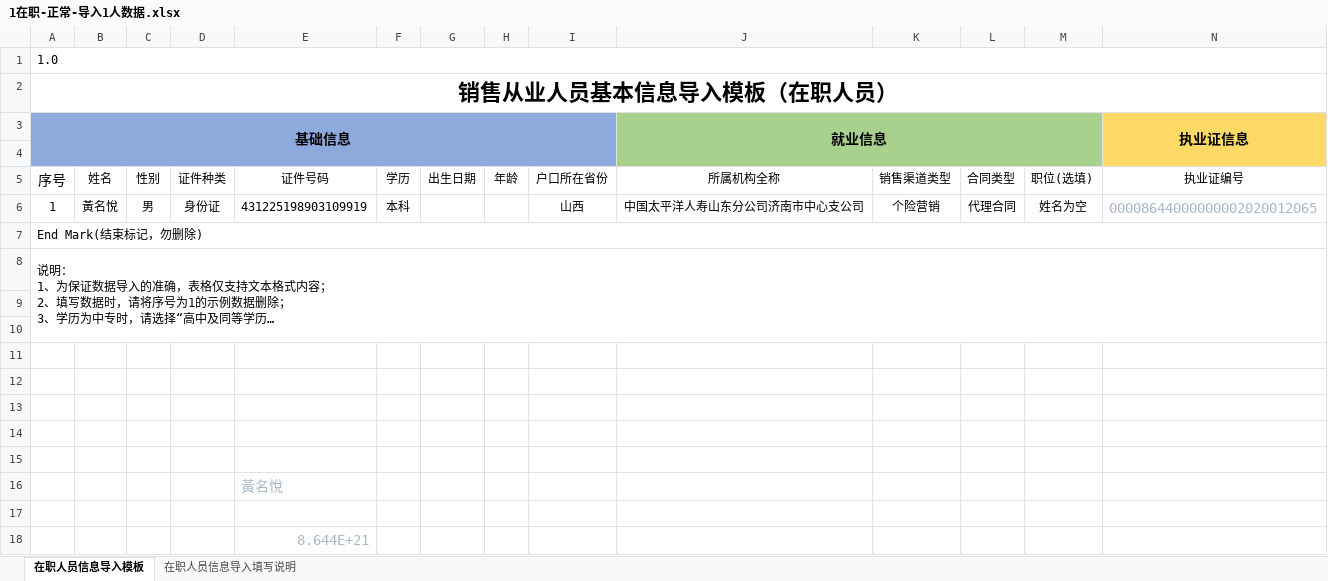
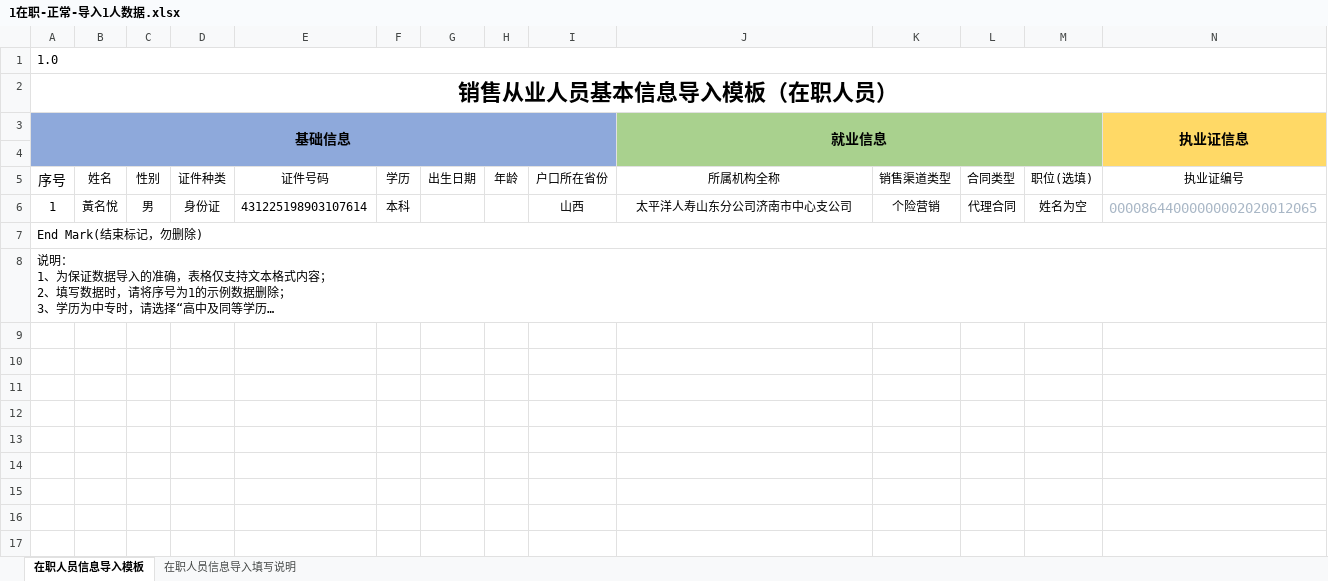
Before and after one commit to denghui18273435112/shandong_integrity, an Excel workbook: data/业务流程/1在职-正常-导入1人数据.xlsx, sheet 在职人员信息导入模板, drawn as a sheet; only a part is shown; long unchanged cells end in …; values as stored, in another font and other column widths than the file's, no borders; rows hold the shown columns only; the diff names each change by its address in the sheet, - before the commit and + after, or states it on an @@ line.

```diff
--- a/data/业务流程/1在职-正常-导入1人数据.xlsx (sheet 在职人员信息导入模板)
+++ b/data/业务流程/1在职-正常-导入1人数据.xlsx (sheet 在职人员信息导入模板)
-E6 (证件号码): 431225198903109919
+E6 (证件号码): 431225198903107614
-J6 (所属机构全称): 中国太平洋人寿山东分公司济南市中心支公司
+J6 (所属机构全称): 太平洋人寿山东分公司济南市中心支公司
-row 9: (empty)
-row 10: (empty)
-row 11: (empty)
-row 12: (empty)
-row 13: (empty)
-row 14: (empty)
-row 15: (empty)
-row 16:  |  |  |  | 黃名悅
-row 17: (empty)
-row 18:  |  |  |  | 8.644E+21
```
Also changed, not shown: data/业务流程/2 山东在职人员业务指标导入模板.xlsx, data/业务流程/3山东离职人员导入模板.xlsx, 31 other files.
